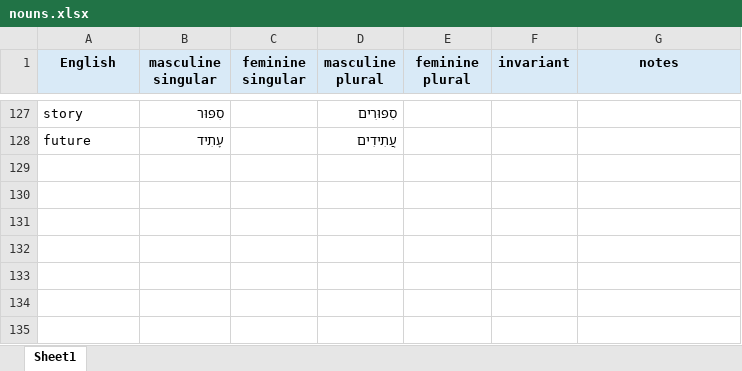
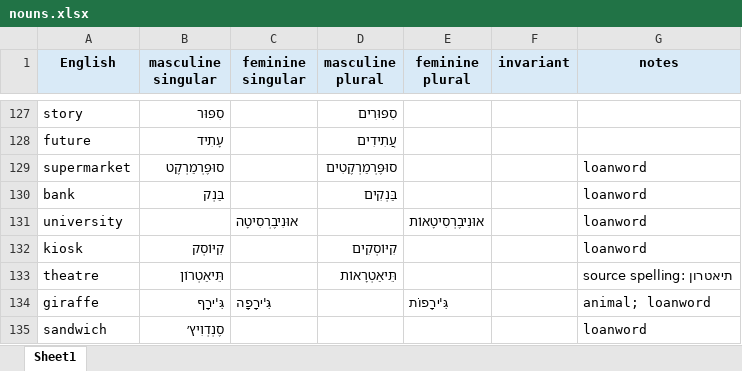
Before and after one commit to IlyaKuprov/Spinach, an Excel workbook: etc/hebrew/nouns.xlsx, sheet Sheet1, drawn as a sheet; only a part is shown, gaps mark what is left out; values as stored, in another font and other column widths than the file's, no borders; the diff names each change by its address in the sheet, - before the commit and + after, or states it on an @@ line.

```diff
--- a/etc/hebrew/nouns.xlsx (sheet Sheet1)
+++ b/etc/hebrew/nouns.xlsx (sheet Sheet1)
+row 129: supermarket | סוּפֶּרְמַרְקֶט |  | סוּפֶּרְמַרְקֶטִים |  |  | loanword
+row 130: bank | בַּנְק |  | בַּנְקִים |  |  | loanword
+row 131: university |  | אוּנִיבֶרְסִיטָה |  | אוּנִיבֶרְסִיטָאוֹת |  | loanword
+row 132: kiosk | קִיּוֹסְק |  | קִיּוֹסְקִים |  |  | loanword
+row 133: theatre | תֵּיאַטְרוֹן |  | תֵּיאַטְרָאוֹת |  |  | source spelling: תיאטרון
+row 134: giraffe | גִּ'ירָף | גִּ'ירָפָה |  | גִּ'ירָפוֹת |  | animal; loanword
+row 135: sandwich | סֶנְדְוִיץ׳ |  |  |  |  | loanword
```
Also changed, not shown: etc/hebrew/adjectives.xlsx, etc/hebrew/particles.xlsx, 4 other files.
